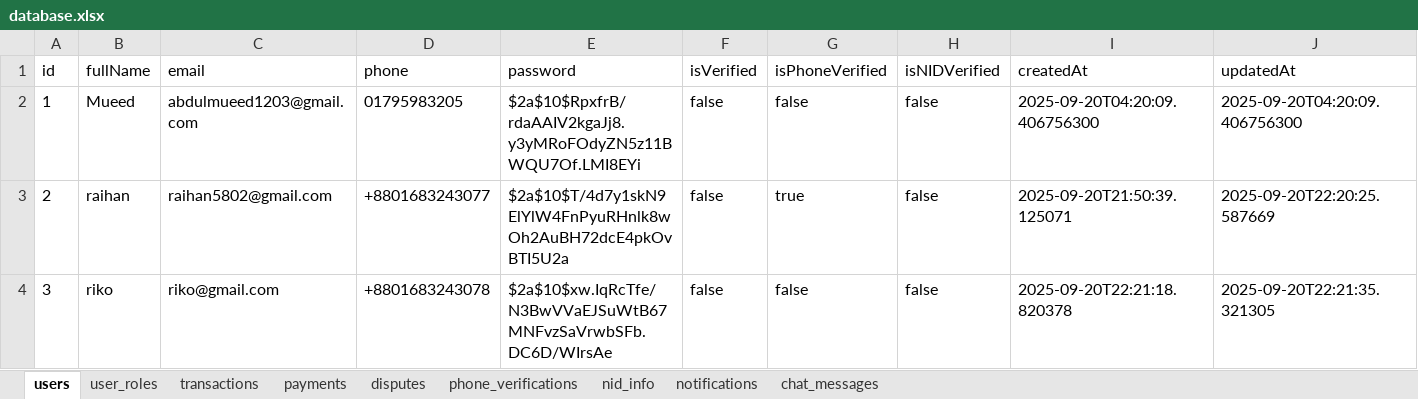
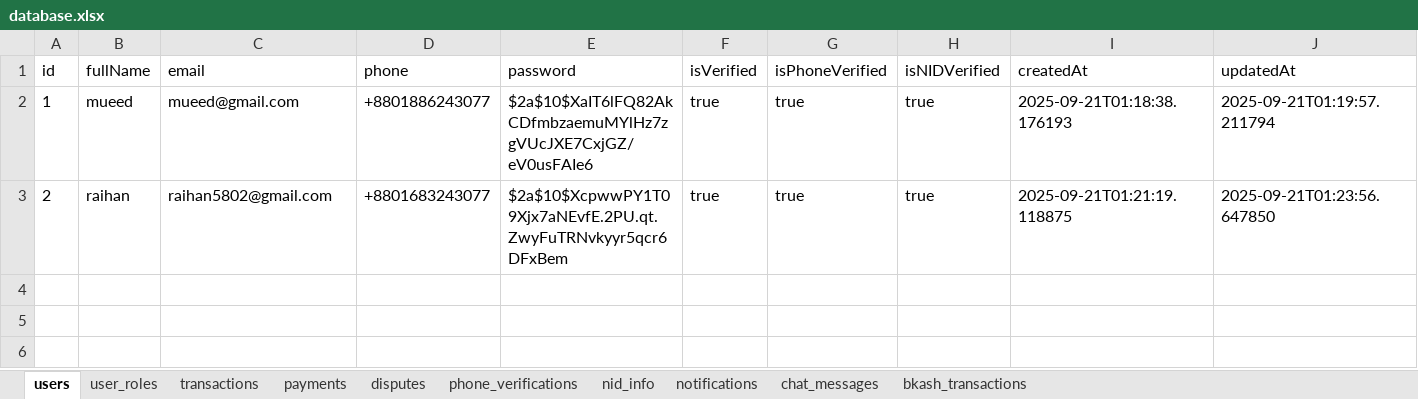
Before and after one commit to 1203mueed/vorosha-pay, an Excel workbook: vorosha-pay-java-backend/data/database.xlsx, sheet users, drawn as a sheet; values as stored, in another font and other column widths than the file's, no borders; the diff names each change by its address in the sheet, - before the commit and + after, or states it on an @@ line.

```diff
--- a/vorosha-pay-java-backend/data/database.xlsx (sheet users)
+++ b/vorosha-pay-java-backend/data/database.xlsx (sheet users)
+sheet tab: bkash_transactions
-B2 (fullName): Mueed
+B2 (fullName): mueed
-C2 (email): abdulmueed1203@gmail.com
+C2 (email): mueed@gmail.com
-D2 (phone): 01795983205
+D2 (phone): +8801886243077
-E2 (password): $2a$10$RpxfrB/rdaAAIV2kgaJj8.y3yMRoFOdyZN5z11BWQU7Of.LMI8EYi
+E2 (password): $2a$10$XaIT6lFQ82AkCDfmbzaemuMYlHz7zgVUcJXE7CxjGZ/eV0usFAIe6
-F2:F3 (isVerified): false
+F2:F3 (isVerified): true
-G2 (isPhoneVerified): false
+G2 (isPhoneVerified): true
-H2:H3 (isNIDVerified): false
+H2:H3 (isNIDVerified): true
-I2 (createdAt): 2025-09-20T04:20:09.406756300
+I2 (createdAt): 2025-09-21T01:18:38.176193
-J2 (updatedAt): 2025-09-20T04:20:09.406756300
+J2 (updatedAt): 2025-09-21T01:19:57.211794
-E3 (password): $2a$10$T/4d7y1skN9ElYlW4FnPyuRHnlk8wOh2AuBH72dcE4pkOvBTI5U2a
+E3 (password): $2a$10$XcpwwPY1T09Xjx7aNEvfE.2PU.qt.ZwyFuTRNvkyyr5qcr6DFxBem
-I3 (createdAt): 2025-09-20T21:50:39.125071
+I3 (createdAt): 2025-09-21T01:21:19.118875
-J3 (updatedAt): 2025-09-20T22:20:25.587669
+J3 (updatedAt): 2025-09-21T01:23:56.647850
-row 4: 3 | riko | riko@gmail.com | +8801683243078 | $2a$10$xw.IqRcTfe/N3BwVVaEJSuWtB67MNFvzSaVrwbSFb.DC6D/WIrsAe | false | false | false | 2025-09-20T22:21:18.820378 | 2025-09-20T22:21:35.321305
```
Also changed, not shown: sheet notifications, sheet nid_info, sheet transactions, sheet chat_messages, sheet user_roles, 56 other files.
